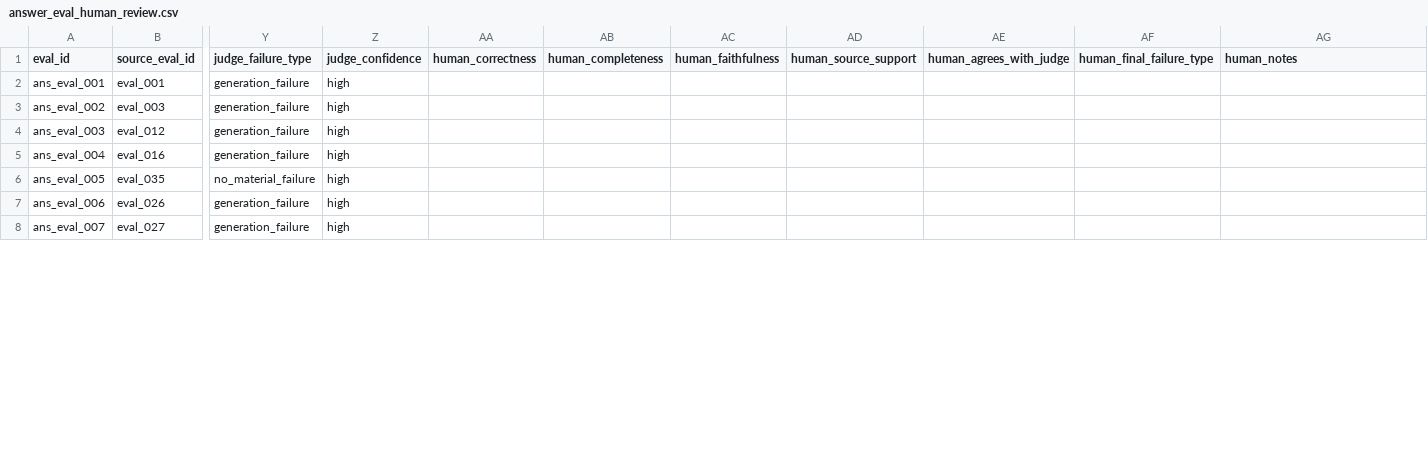
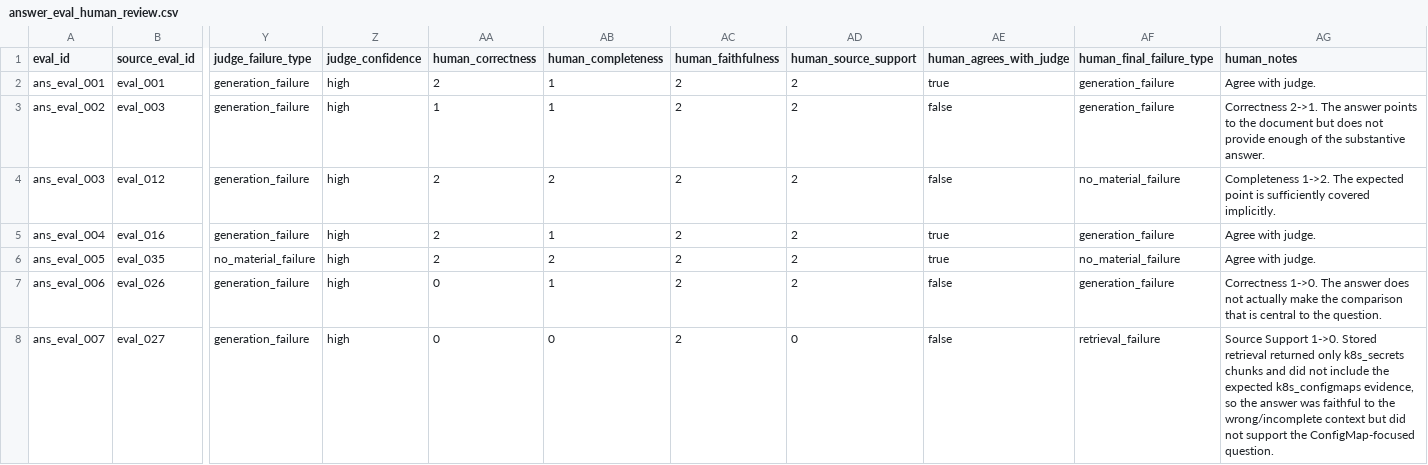
Before and after one commit to andrewkimswe/cloudops-rag, a CSV file: results/answer_evaluation/answer_eval_human_review.csv, drawn as a sheet; only a part is shown, gaps mark what is left out; the diff covers the shown part only; the diff names each change by its address in the sheet, - before the commit and + after, or states it on an @@ line.

Commit message:
Complete human verification of answer quality

```diff
--- a/results/answer_evaluation/answer_eval_human_review.csv
+++ b/results/answer_evaluation/answer_eval_human_review.csv
-AA2 (human_correctness): (empty)
+AA2 (human_correctness): 2
-AB2:AB3 (human_completeness): (empty)
+AB2:AB3 (human_completeness): 1
-AC2:AC8 (human_faithfulness): (empty)
+AC2:AC8 (human_faithfulness): 2
-AD2:AD7 (human_source_support): (empty)
+AD2:AD7 (human_source_support): 2
-AE2 (human_agrees_with_judge): (empty)
+AE2 (human_agrees_with_judge): true
-AF2:AF3 (human_final_failure_type): (empty)
+AF2:AF3 (human_final_failure_type): generation_failure
-AG2 (human_notes): (empty)
+AG2 (human_notes): Agree with judge.
-AA3 (human_correctness): (empty)
+AA3 (human_correctness): 1
-AE3:AE4 (human_agrees_with_judge): (empty)
+AE3:AE4 (human_agrees_with_judge): false
-AG3 (human_notes): (empty)
+AG3 (human_notes): Correctness 2->1. The answer points to the document but does not provide enough of the substantive answer.
-AA4:AA6 (human_correctness): (empty)
+AA4:AA6 (human_correctness): 2
-AB4 (human_completeness): (empty)
+AB4 (human_completeness): 2
-AF4 (human_final_failure_type): (empty)
+AF4 (human_final_failure_type): no_material_failure
-AG4 (human_notes): (empty)
+AG4 (human_notes): Completeness 1->2. The expected point is sufficiently covered implicitly.
-AB5 (human_completeness): (empty)
+AB5 (human_completeness): 1
-AE5:AE6 (human_agrees_with_judge): (empty)
+AE5:AE6 (human_agrees_with_judge): true
-AF5 (human_final_failure_type): (empty)
+AF5 (human_final_failure_type): generation_failure
-AG5:AG6 (human_notes): (empty)
+AG5:AG6 (human_notes): Agree with judge.
-AB6 (human_completeness): (empty)
+AB6 (human_completeness): 2
-AF6 (human_final_failure_type): (empty)
+AF6 (human_final_failure_type): no_material_failure
-AA7:AA8 (human_correctness): (empty)
+AA7:AA8 (human_correctness): 0
-AB7 (human_completeness): (empty)
+AB7 (human_completeness): 1
-AE7:AE8 (human_agrees_with_judge): (empty)
+AE7:AE8 (human_agrees_with_judge): false
-AF7 (human_final_failure_type): (empty)
+AF7 (human_final_failure_type): generation_failure
-AG7 (human_notes): (empty)
+AG7 (human_notes): Correctness 1->0. The answer does not actually make the comparison that is central to the question.
-AB8 (human_completeness): (empty)
+AB8 (human_completeness): 0
-AD8 (human_source_support): (empty)
+AD8 (human_source_support): 0
-AF8 (human_final_failure_type): (empty)
+AF8 (human_final_failure_type): retrieval_failure
-AG8 (human_notes): (empty)
+AG8 (human_notes): Source Support 1->0. Stored retrieval returned only k8s_secrets chunks and did not include the expected k8s_configmaps evidence, so the answer was faithful to the wrong/incomplete context but did not support the ConfigMap-focused question.
```
Also changed, not shown: 28 edited cells elsewhere in this file, 7 other files.
